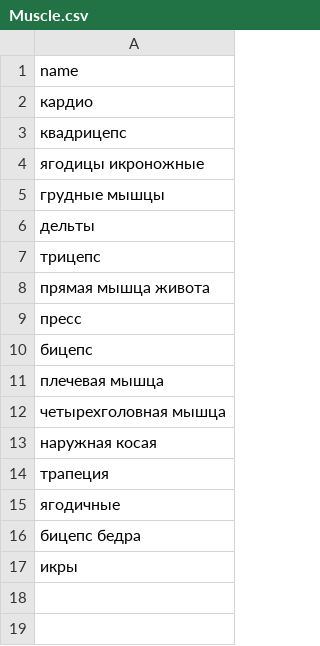
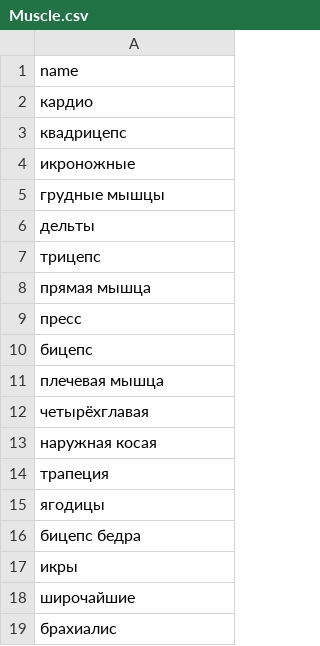
Before and after one commit to sch1zzzzzzo-sys/Sport-life, a CSV file: src/main/resources/db/changelog/database-Muscle/Muscle.csv, drawn as a sheet.

```diff
--- a/src/main/resources/db/changelog/database-Muscle/Muscle.csv
+++ b/src/main/resources/db/changelog/database-Muscle/Muscle.csv
@@ -3,3 +3,3 @@ name
 квадрицепс
-ягодицы икроножные
+икроножные
 грудные мышцы
@@ -7,3 +7,3 @@ name
 трицепс
-прямая мышца живота
+прямая мышца
 пресс
@@ -11,7 +11,9 @@ name
 плечевая мышца
-четырехголовная мышца
+четырёхглавая
 наружная косая
 трапеция
-ягодичные
+ягодицы
 бицепс бедра
 икры
+широчайшие
+брахиалис
```
Also changed, not shown: src/main/resources/db/changelog/database-Exercise/Exercise.csv, src/main/resources/db/changelog/database-Inventory/Inventory.csv, 2 other files.
